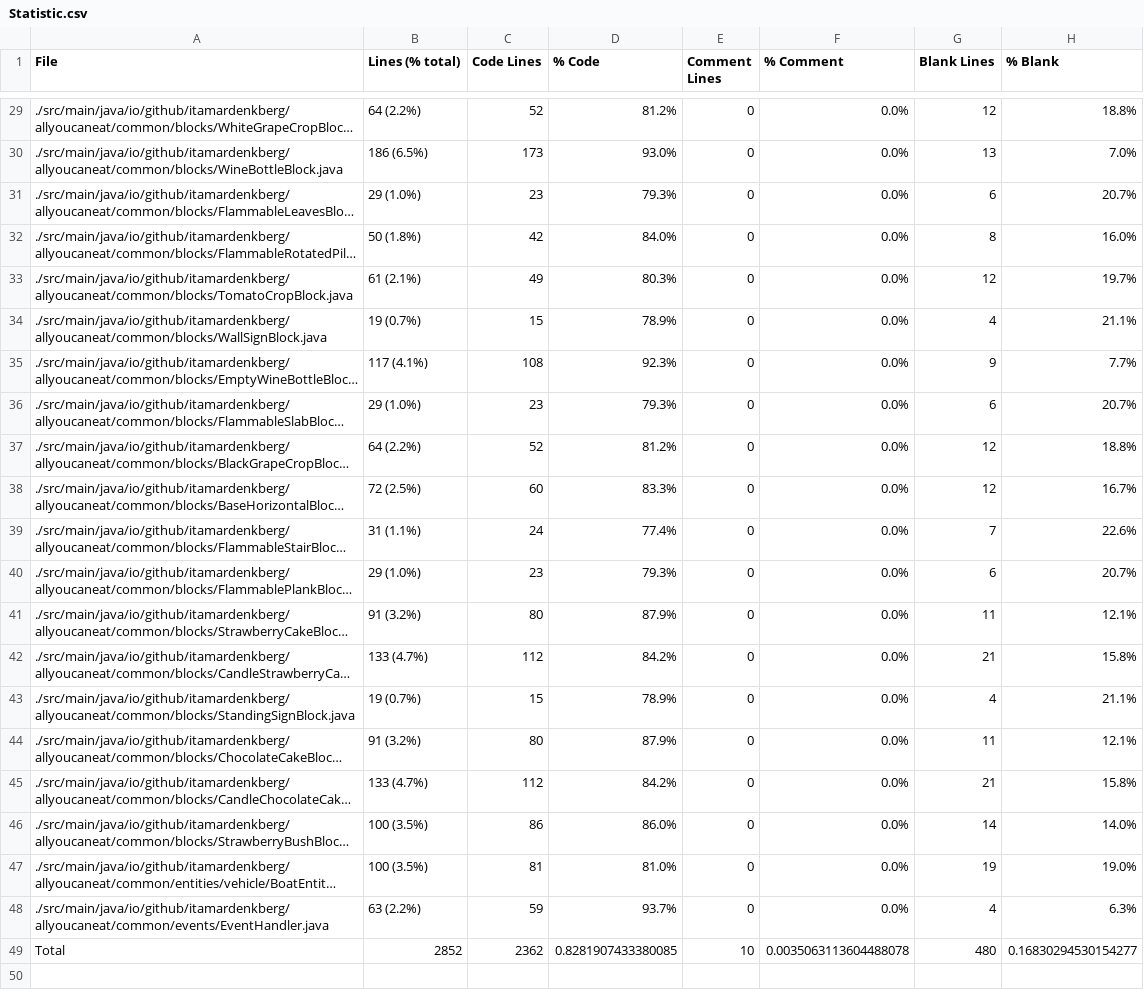
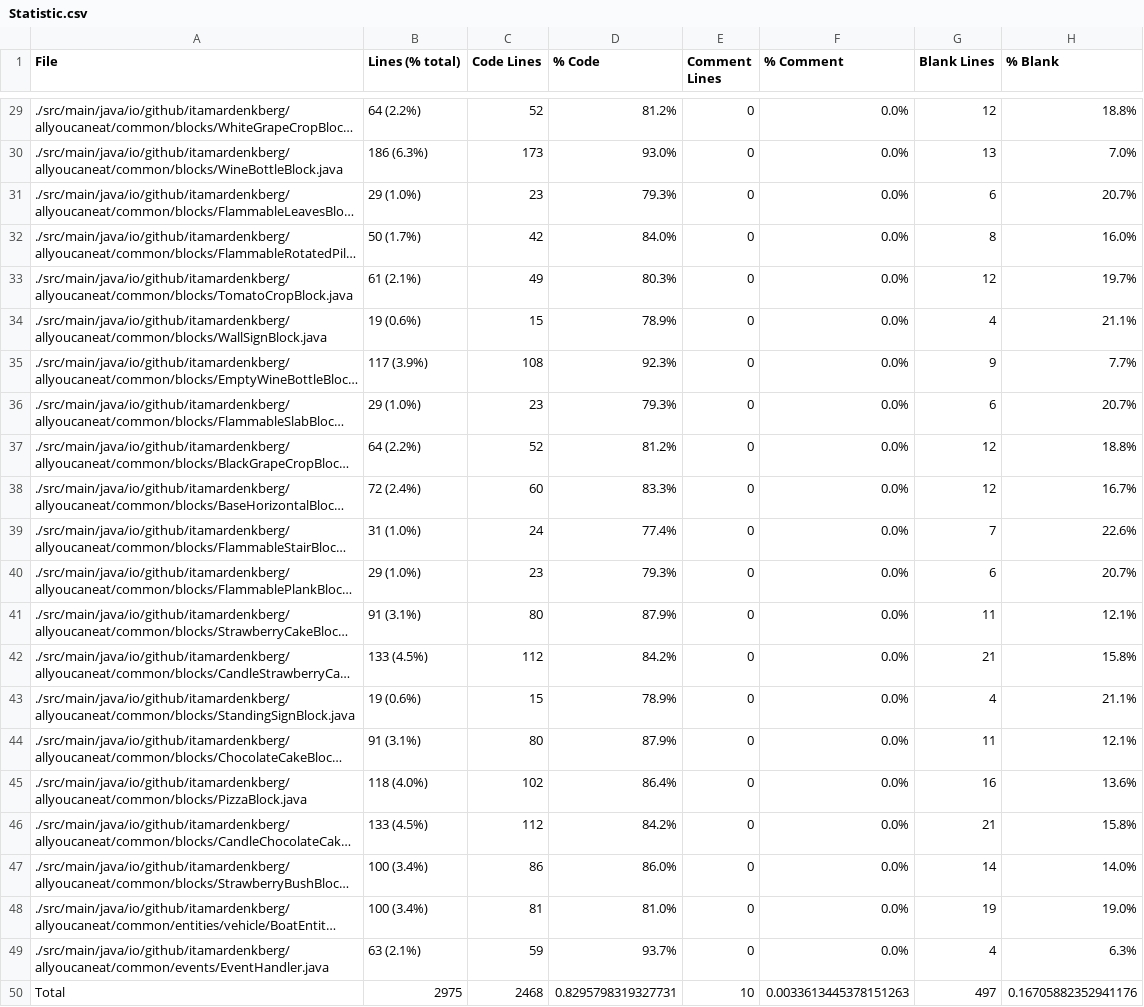
Before and after one commit to ItamarDenkberg/All-You-Can-Eat, a CSV file: Statistic.csv, drawn as a sheet; only a part is shown, gaps mark what is left out; long unchanged cells end in …; addresses are those after the commit; the diff covers the shown part only; the diff names each change by its address in the sheet, - before the commit and + after, or states it on an @@ line.

```diff
--- a/Statistic.csv
+++ b/Statistic.csv
-B30 (Lines (% total)): 186 (6.5%)
+B30 (Lines (% total)): 186 (6.3%)
-B32 (Lines (% total)): 50 (1.8%)
+B32 (Lines (% total)): 50 (1.7%)
-B34 (Lines (% total)): 19 (0.7%)
+B34 (Lines (% total)): 19 (0.6%)
-B35 (Lines (% total)): 117 (4.1%)
+B35 (Lines (% total)): 117 (3.9%)
-B38 (Lines (% total)): 72 (2.5%)
+B38 (Lines (% total)): 72 (2.4%)
-B39 (Lines (% total)): 31 (1.1%)
+B39 (Lines (% total)): 31 (1.0%)
-B41 (Lines (% total)): 91 (3.2%)
+B41 (Lines (% total)): 91 (3.1%)
-B42 (Lines (% total)): 133 (4.7%)
+B42 (Lines (% total)): 133 (4.5%)
-B43 (Lines (% total)): 19 (0.7%)
+B43 (Lines (% total)): 19 (0.6%)
-B44 (Lines (% total)): 91 (3.2%)
+B44 (Lines (% total)): 91 (3.1%)
+row 45: ./src/main/java/io/github/itamardenkberg/allyoucaneat/common/blocks/PizzaBlock.java | 118 (4.0%) | 102 | 86.4% | 0 | 0.0% | 16 | 13.6%
-B46 (Lines (% total)): 133 (4.7%)
+B46 (Lines (% total)): 133 (4.5%)
-B47:B48 (Lines (% total)): 100 (3.5%)
+B47:B48 (Lines (% total)): 100 (3.4%)
-B49 (Lines (% total)): 63 (2.2%)
+B49 (Lines (% total)): 63 (2.1%)
-B50 (Lines (% total)): 2852
+B50 (Lines (% total)): 2975
-C50 (Code Lines): 2362
+C50 (Code Lines): 2468
-D50 (% Code): 0.8281907433380085
+D50 (% Code): 0.8295798319327731
-F50 (% Comment): 0.0035063113604488078
+F50 (% Comment): 0.0033613445378151263
-G50 (Blank Lines): 480
+G50 (Blank Lines): 497
-H50 (% Blank): 0.16830294530154277
+H50 (% Blank): 0.16705882352941176
```
Also changed, not shown: 33 edited cells elsewhere in this file, 15 other files.
